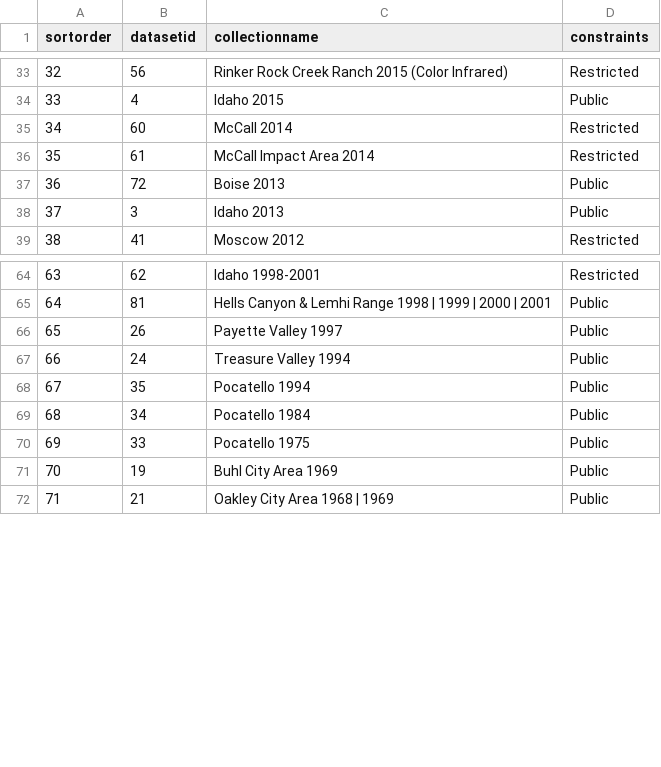
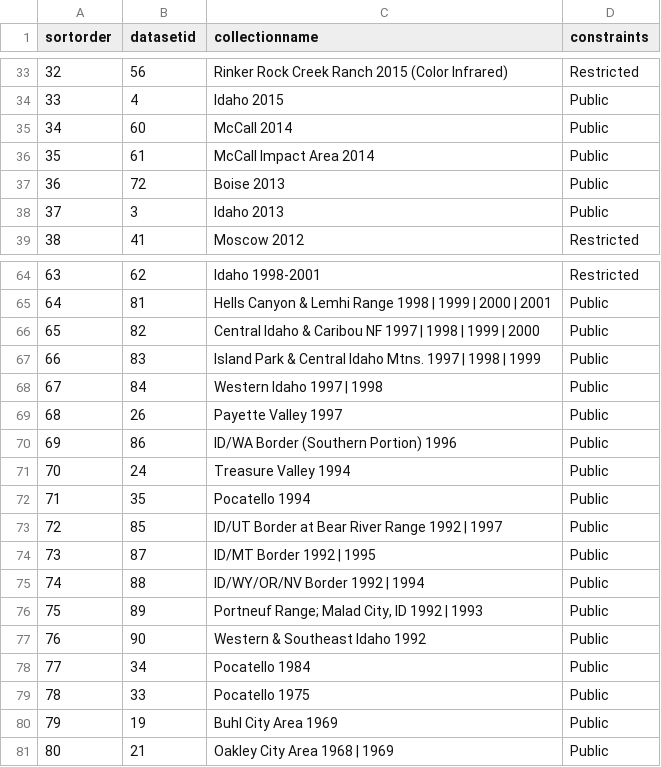
Before and after one commit to uidaholib/inside_source, a CSV file: _data/aerialimagerycollections.csv, drawn as a sheet; only a part is shown, gaps mark what is left out; addresses are those after the commit; the diff names each change by its address in the sheet, - before the commit and + after, or states it on an @@ line.

Commit message:
Added DOQ aerial imagery collections

```diff
--- a/_data/aerialimagerycollections.csv
+++ b/_data/aerialimagerycollections.csv
-D35:D36 (constraints): Restricted
+D35:D36 (constraints): Public
+row 66: 65 | 82 | Central Idaho & Caribou NF 1997 | 1998 | 1999 | 2000 | Public
+row 67: 66 | 83 | Island Park & Central Idaho Mtns. 1997 | 1998 | 1999 | Public
+row 68: 67 | 84 | Western Idaho 1997 | 1998 | Public
@@ column A (sortorder) renumbered from row 69 down @@
+row 70: 69 | 86 | ID/WA Border (Southern Portion) 1996 | Public
+row 73: 72 | 85 | ID/UT Border at Bear River Range 1992 | 1997 | Public
+row 74: 73 | 87 | ID/MT Border 1992 | 1995 | Public
+row 75: 74 | 88 | ID/WY/OR/NV Border 1992 | 1994 | Public
+row 76: 75 | 89 | Portneuf Range; Malad City, ID 1992 | 1993 | Public
+row 77: 76 | 90 | Western & Southeast Idaho 1992 | Public
```
